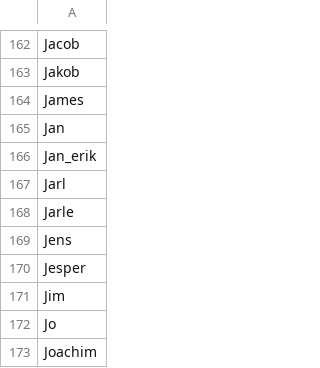
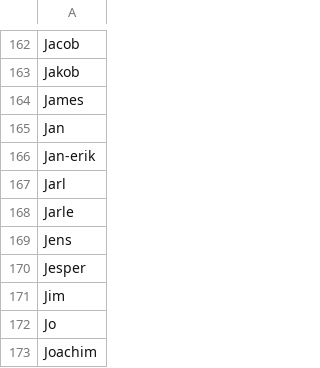
Before and after one commit to Modulus/RandomNameGenerator, a CSV file: backend/resources/norwegian_boys.csv, drawn as a sheet; only a part is shown, gaps mark what is left out.

```diff
--- a/backend/resources/norwegian_boys.csv
+++ b/backend/resources/norwegian_boys.csv
@@ -165,3 +165,3 @@ James
 Jan
-Jan_erik
+Jan-erik
 Jarl
```
Also changed, not shown: backend/resources/norwegian_girls.csv, 20 other files.
